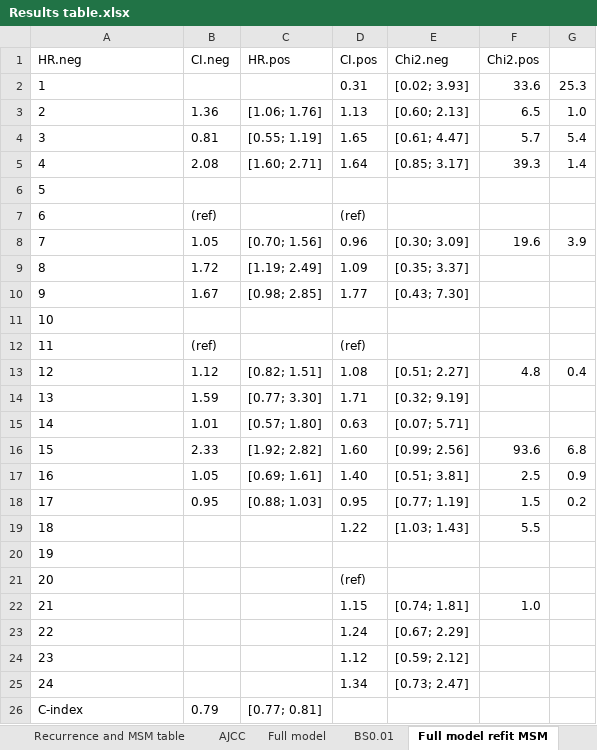
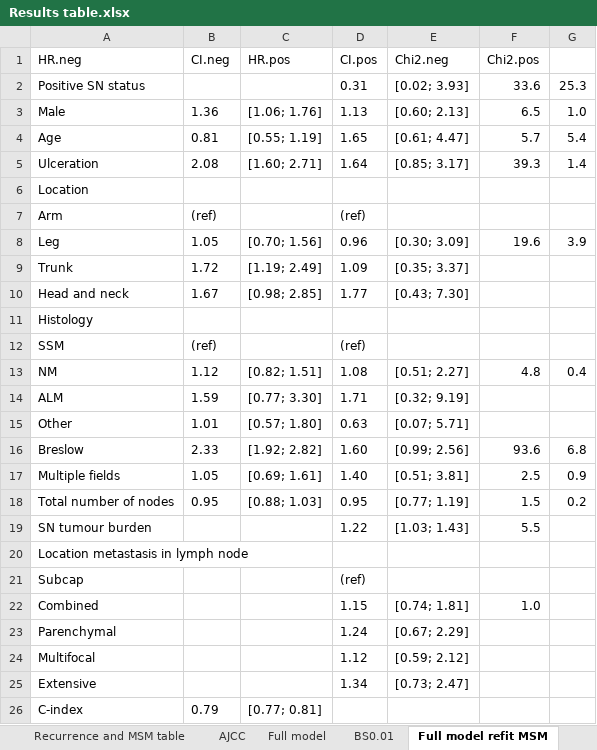
Before and after one commit to CHMMaas/PaperMelanoma, an Excel workbook: Results/Results table.xlsx, sheet Full model refit MSM, drawn as a sheet; values as stored, in another font and other column widths than the file's, no borders; the diff names each change by its address in the sheet, - before the commit and + after, or states it on an @@ line.

```diff
--- a/Results/Results table.xlsx (sheet Full model refit MSM)
+++ b/Results/Results table.xlsx (sheet Full model refit MSM)
-A2 (HR.neg): 1
+A2 (HR.neg): Positive SN status
-A3 (HR.neg): 2
+A3 (HR.neg): Male
-A4 (HR.neg): 3
+A4 (HR.neg): Age
-A5 (HR.neg): 4
+A5 (HR.neg): Ulceration
-A6 (HR.neg): 5
+A6 (HR.neg): Location
-A7 (HR.neg): 6
+A7 (HR.neg): Arm
-A8 (HR.neg): 7
+A8 (HR.neg): Leg
-A9 (HR.neg): 8
+A9 (HR.neg): Trunk
-A10 (HR.neg): 9
+A10 (HR.neg): Head and neck
-A11 (HR.neg): 10
+A11 (HR.neg): Histology
-A12 (HR.neg): 11
+A12 (HR.neg): SSM
-A13 (HR.neg): 12
+A13 (HR.neg): NM
-A14 (HR.neg): 13
+A14 (HR.neg): ALM
-A15 (HR.neg): 14
+A15 (HR.neg): Other
-A16 (HR.neg): 15
+A16 (HR.neg): Breslow
-A17 (HR.neg): 16
+A17 (HR.neg): Multiple fields
-A18 (HR.neg): 17
+A18 (HR.neg): Total number of nodes
-A19 (HR.neg): 18
+A19 (HR.neg): SN tumour burden
-A20 (HR.neg): 19
+A20 (HR.neg): Location metastasis in lymph node
-A21 (HR.neg): 20
+A21 (HR.neg): Subcap
-A22 (HR.neg): 21
+A22 (HR.neg): Combined
-A23 (HR.neg): 22
+A23 (HR.neg): Parenchymal
-A24 (HR.neg): 23
+A24 (HR.neg): Multifocal
-A25 (HR.neg): 24
+A25 (HR.neg): Extensive
```
Also changed, not shown: sheet Full model, sheet BS0.01, sheet BS0.01 refit MSM, other sheet tabs, 13 other files.
